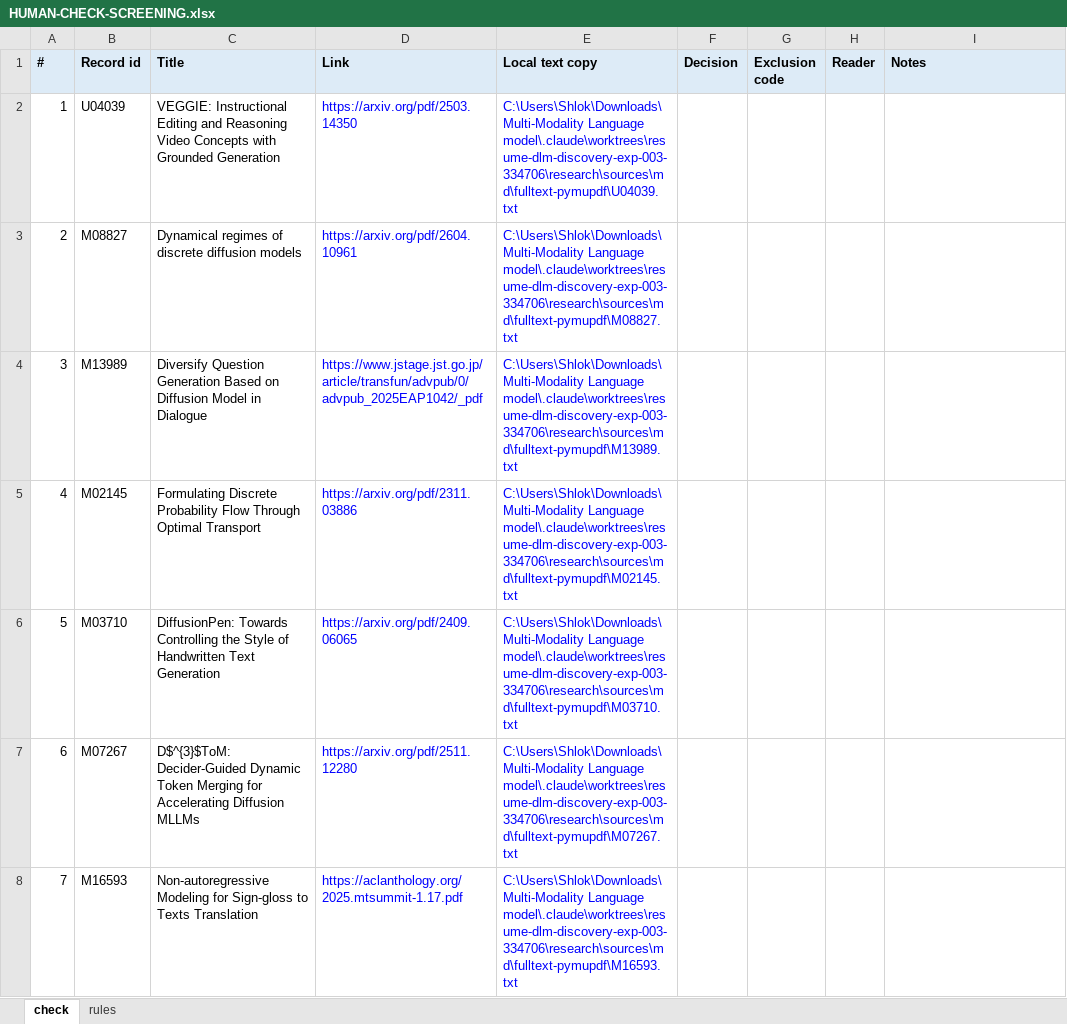
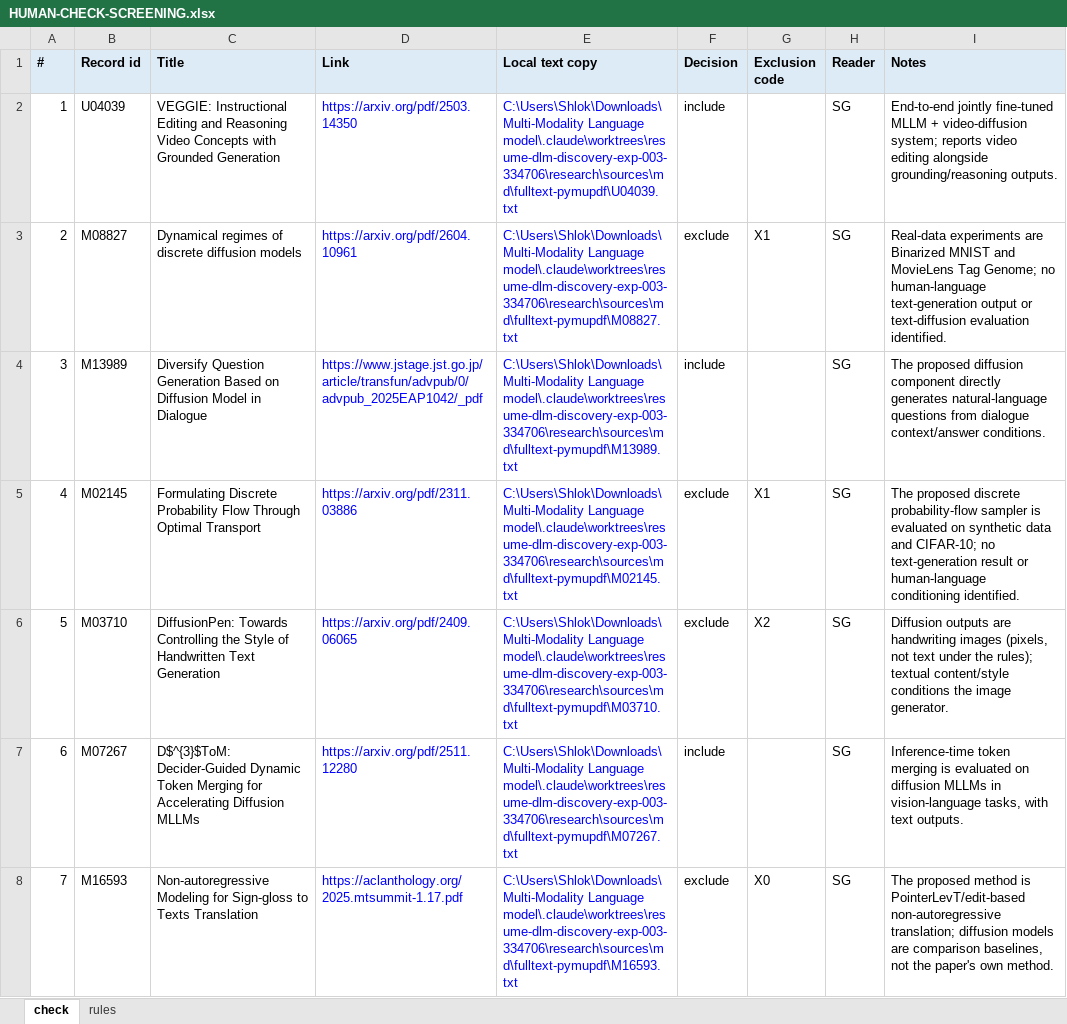
Before and after one commit to shlokDS16/reliability-aware-fusion-unidisc, an Excel workbook: research/HUMAN-CHECK-SCREENING.xlsx, sheet check, drawn as a sheet; only a part is shown; values as stored, in another font and other column widths than the file's, no borders; the diff covers the shown part only; the diff names each change by its address in the sheet, - before the commit and + after, or states it on an @@ line.

```diff
--- a/research/HUMAN-CHECK-SCREENING.xlsx (sheet check)
+++ b/research/HUMAN-CHECK-SCREENING.xlsx (sheet check)
-F2 (Decision): (empty)
+F2 (Decision): include
-H2:H8 (Reader): (empty)
+H2:H8 (Reader): SG
-I2 (Notes): (empty)
+I2 (Notes): End-to-end jointly fine-tuned MLLM + video-diffusion system; reports video editing alongside grounding/reasoning outputs.
-F3 (Decision): (empty)
+F3 (Decision): exclude
-G3 (Exclusion code): (empty)
+G3 (Exclusion code): X1
-I3 (Notes): (empty)
+I3 (Notes): Real-data experiments are Binarized MNIST and MovieLens Tag Genome; no human-language text-generation output or text-diffusion evaluation identified.
-F4 (Decision): (empty)
+F4 (Decision): include
-I4 (Notes): (empty)
+I4 (Notes): The proposed diffusion component directly generates natural-language questions from dialogue context/answer conditions.
-F5:F6 (Decision): (empty)
+F5:F6 (Decision): exclude
-G5 (Exclusion code): (empty)
+G5 (Exclusion code): X1
-I5 (Notes): (empty)
+I5 (Notes): The proposed discrete probability-flow sampler is evaluated on synthetic data and CIFAR-10; no text-generation result or human-language conditioning identified.
-G6 (Exclusion code): (empty)
+G6 (Exclusion code): X2
-I6 (Notes): (empty)
+I6 (Notes): Diffusion outputs are handwriting images (pixels, not text under the rules); textual content/style conditions the image generator.
-F7 (Decision): (empty)
+F7 (Decision): include
-I7 (Notes): (empty)
+I7 (Notes): Inference-time token merging is evaluated on diffusion MLLMs in vision-language tasks, with text outputs.
-F8 (Decision): (empty)
+F8 (Decision): exclude
-G8 (Exclusion code): (empty)
+G8 (Exclusion code): X0
-I8 (Notes): (empty)
+I8 (Notes): The proposed method is PointerLevT/edit-based non-autoregressive translation; diffusion models are comparison baselines, not the paper's own method.
```
Also changed, not shown: 109 edited cells elsewhere in this sheet, research/HUMAN-CHECK-2026-10-21.xlsx, research/HUMAN-CHECK-CENSUS.xlsx, 6 other files.
